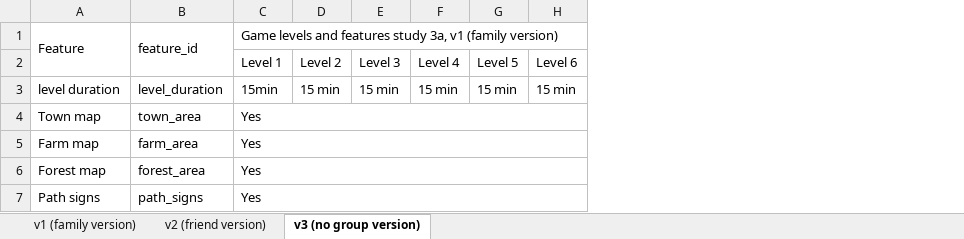
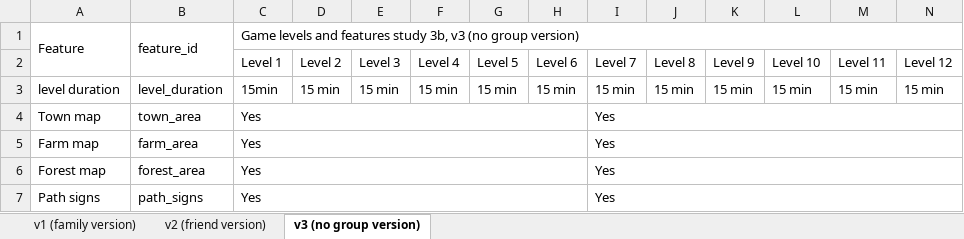
Before and after one commit to sloukit/pydew-valley-uzh-second-study, an Excel workbook: tools/game_levels.xlsx, sheet v3 (no group version), drawn as a sheet; only a part is shown; values as stored, in another font and other column widths than the file's, no cell formats; charts and pictures not drawn; the diff covers the shown part only; the diff names each change by its address in the sheet, - before the commit and + after, or states it on an @@ line.

Commit message:
Updated game levels excel sheet

```diff
--- a/tools/game_levels.xlsx (sheet v3 (no group version))
+++ b/tools/game_levels.xlsx (sheet v3 (no group version))
+column I, rows 2-7: Level 7 | 15 min | Yes | Yes | Yes | Yes
+column J, rows 2-3: Level 8 | 15 min
+column K, rows 2-3: Level 9 | 15 min
+column L, rows 2-3: Level 10 | 15 min
+column M, rows 2-3: Level 11 | 15 min
+column N, rows 2-3: Level 12 | 15 min
-C1: …features study 3a, v1 (family version)
+C1: …features study 3b, v3 (no group version)
```
Also changed, not shown: 3 added rows and 1 removed row elsewhere in this sheet, sheet v1 (family version), sheet v2 (friend version), cell formats, 2 other files.
